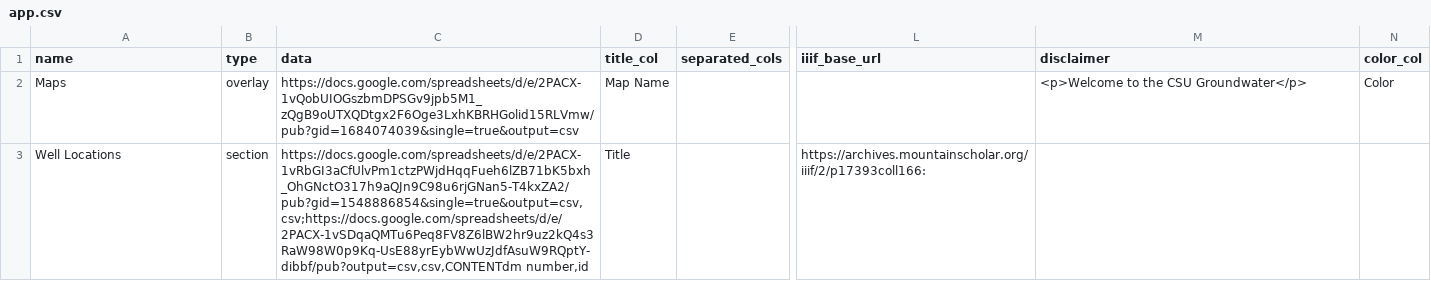
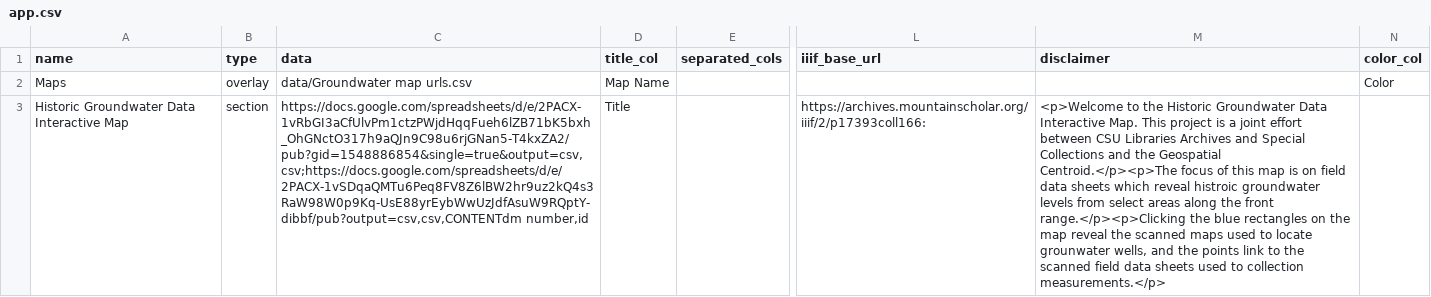
Before and after one commit to GeospatialCentroid/csu_groundwater_data_explorer, a CSV file: app.csv, drawn as a sheet; only a part is shown, gaps mark what is left out; the diff names each change by its address in the sheet, - before the commit and + after, or states it on an @@ line.

Commit message:
refining app, added static data folder

```diff
--- a/app.csv
+++ b/app.csv
-C2 (data): https://docs.google.com/spreadsheets/d/e/2PACX-1vQobUIOGszbmDPSGv9jpb5M1_zQgB9oUTXQDtgx2F6Oge3LxhKBRHGolid15RLVmw/pub?gid=1684074039&single=true&output=csv
+C2 (data): data/Groundwater map urls.csv
-M2 (disclaimer): <p>Welcome to the CSU Groundwater</p>
+M2 (disclaimer): (empty)
-A3 (name): Well Locations
+A3 (name): Historic Groundwater Data Interactive Map
-M3 (disclaimer): (empty)
+M3 (disclaimer): <p>Welcome to the Historic Groundwater Data Interactive Map. This project is a joint effort between CSU Libraries Archives and Special Collections and the Geospatial Centroid.</p><p>The focus of this map is on field data sheets which reveal histroic groundwater levels from select areas along the front range.</p><p>Clicking the blue rectangles on the map reveal the scanned maps used to locate grounwater wells, and the points link to the scanned field data sheets used to collection measurements.</p>
```
Also changed, not shown: 3 other files.
